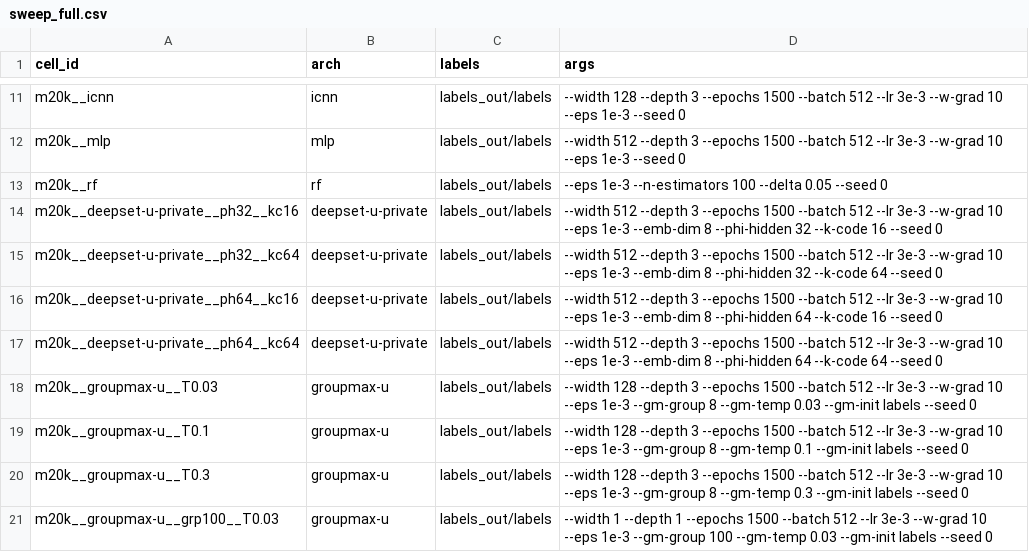
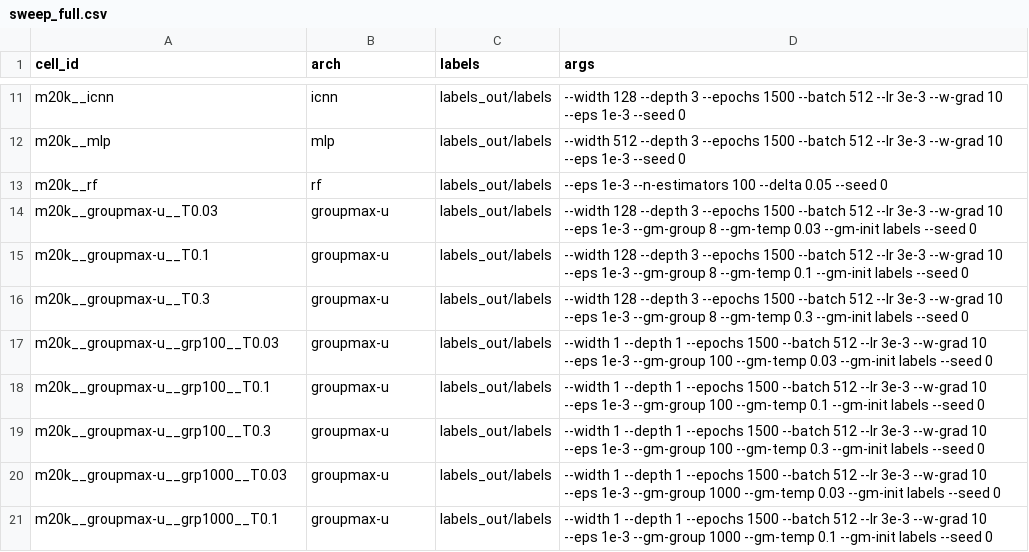
Before and after one commit to timrozday-mgnify/surrogate-mgem, a CSV file: examples/hpc_run/sweep_full.csv, drawn as a sheet; only a part is shown, gaps mark what is left out; the shorter side is filled out with more unchanged rows; the diff names each change by its address in the sheet, - before the commit and + after, or states it on an @@ line.

```diff
--- a/examples/hpc_run/sweep_full.csv
+++ b/examples/hpc_run/sweep_full.csv
-row 14: m20k__deepset-u-private__ph32__kc16 | deepset-u-private | labels_out/labels | --width 512 --depth 3 --epochs 1500 --batch 512 --lr 3e-3 --w-grad 10 --eps 1e-3 --emb-dim 8 --phi-hidden 32 --k-code 16 --seed 0
-row 15: m20k__deepset-u-private__ph32__kc64 | deepset-u-private | labels_out/labels | --width 512 --depth 3 --epochs 1500 --batch 512 --lr 3e-3 --w-grad 10 --eps 1e-3 --emb-dim 8 --phi-hidden 32 --k-code 64 --seed 0
-row 16: m20k__deepset-u-private__ph64__kc16 | deepset-u-private | labels_out/labels | --width 512 --depth 3 --epochs 1500 --batch 512 --lr 3e-3 --w-grad 10 --eps 1e-3 --emb-dim 8 --phi-hidden 64 --k-code 16 --seed 0
-row 17: m20k__deepset-u-private__ph64__kc64 | deepset-u-private | labels_out/labels | --width 512 --depth 3 --epochs 1500 --batch 512 --lr 3e-3 --w-grad 10 --eps 1e-3 --emb-dim 8 --phi-hidden 64 --k-code 64 --seed 0
```
Also changed, not shown: 2 other files.
